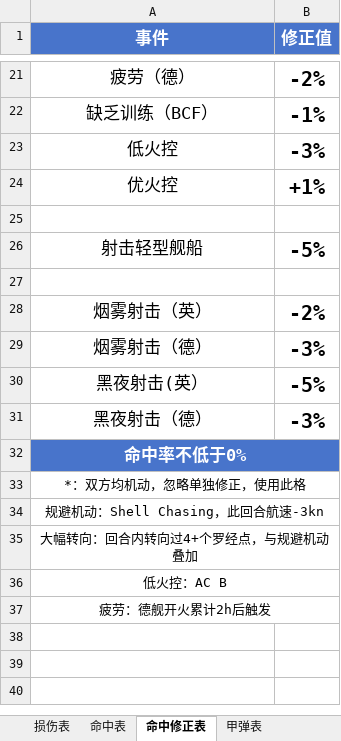
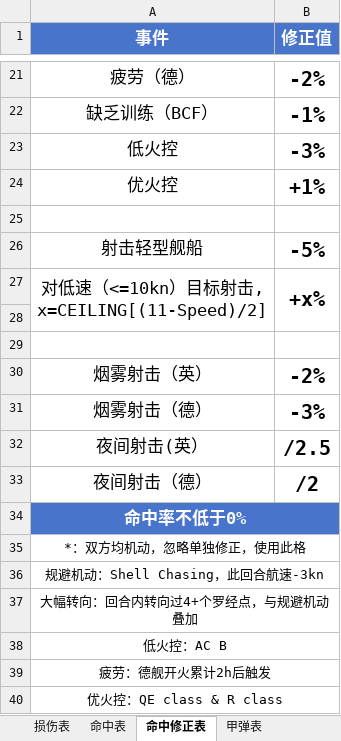
Before and after one commit to Tdnh80/AH-Jutland-1974-Fan-Remake, an Excel workbook: Game Components Assets/Jutland Gun ResolveV1.xlsx, sheet 命中修正表, drawn as a sheet; only a part is shown, gaps mark what is left out; values as stored, in another font and other column widths than the file's, no borders; removed rows and columns are numbered as before the commit, all else as after; ↵ is a line break in a cell; the diff names each change by its address in the sheet, - before the commit and + after, or states it on an @@ line.

```diff
--- a/Game Components Assets/Jutland Gun ResolveV1.xlsx (sheet 命中修正表)
+++ b/Game Components Assets/Jutland Gun ResolveV1.xlsx (sheet 命中修正表)
+row 27: 对低速（<=10kn）目标射击, ↵ x=CEILING[(11-Speed)/2] | +x%
+row 28: (empty)
-row 30: 黑夜射击(英） | -5%
-row 31: 黑夜射击（德） | -3%
+row 32: 夜间射击(英） | /2.5
+row 33: 夜间射击（德） | /2
+row 40: 优火控：QE class & R class
```
Also changed, not shown: Game Components Assets/Jutland Torpedo ResolveV1.xlsx, Game Components Assets/Ship TableV1.xlsx, 6 other files.
